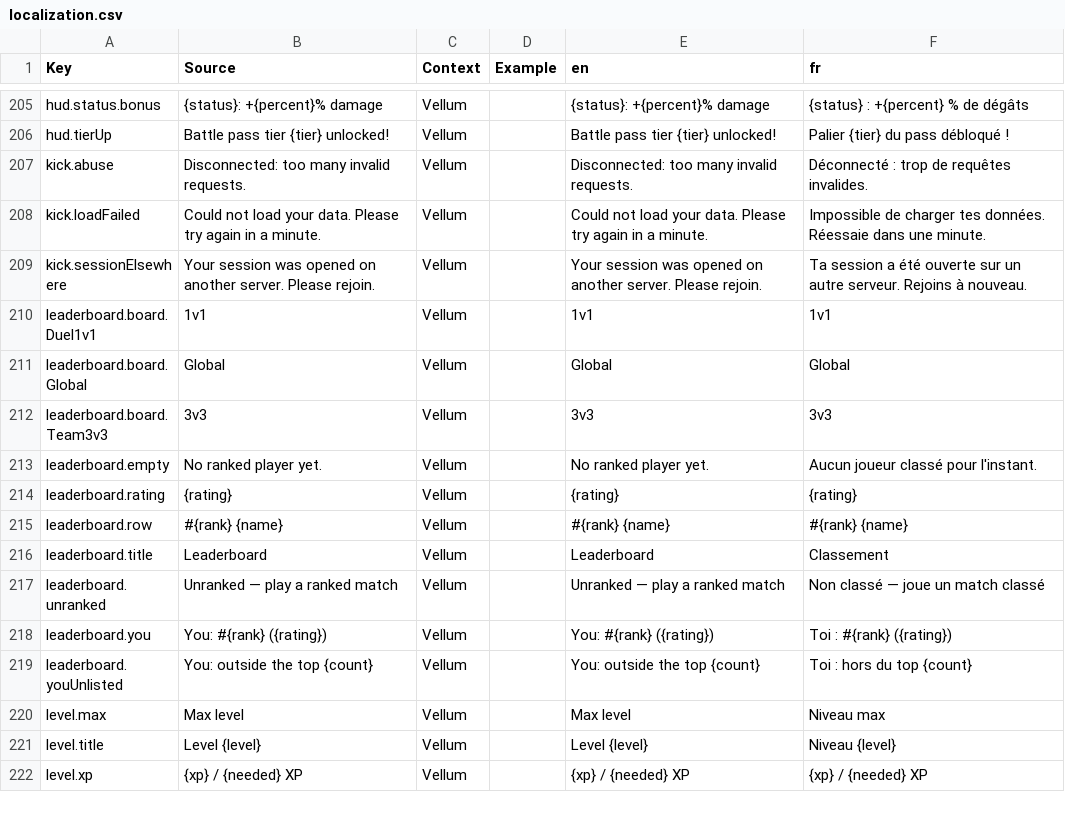
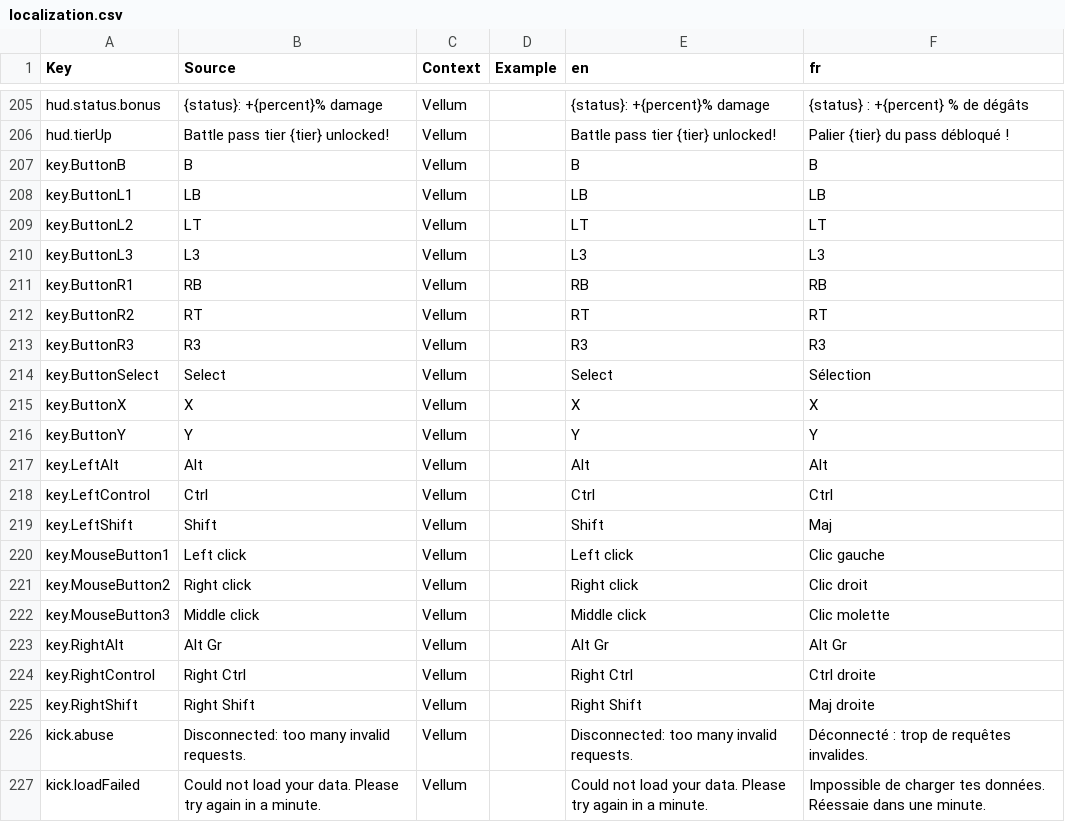
Before and after one commit to FouziGit/robloxtest, a CSV file: localization.csv, drawn as a sheet; only a part is shown, gaps mark what is left out; the shorter side is filled out with more unchanged rows.

```diff
--- a/localization.csv
+++ b/localization.csv
@@ -206,2 +206,21 @@ hud.status.bonus,{status}: +{percent}% damage,Vellum,,{status}: +{percent}% dama
 hud.tierUp,Battle pass tier {tier} unlocked!,Vellum,,Battle pass tier {tier} unlocked!,Palier {tier} du pass débloqué !
+key.ButtonB,B,Vellum,,B,B
+key.ButtonL1,LB,Vellum,,LB,LB
+key.ButtonL2,LT,Vellum,,LT,LT
+key.ButtonL3,L3,Vellum,,L3,L3
+key.ButtonR1,RB,Vellum,,RB,RB
+key.ButtonR2,RT,Vellum,,RT,RT
+key.ButtonR3,R3,Vellum,,R3,R3
+key.ButtonSelect,Select,Vellum,,Select,Sélection
+key.ButtonX,X,Vellum,,X,X
+key.ButtonY,Y,Vellum,,Y,Y
+key.LeftAlt,Alt,Vellum,,Alt,Alt
+key.LeftControl,Ctrl,Vellum,,Ctrl,Ctrl
+key.LeftShift,Shift,Vellum,,Shift,Maj
+key.MouseButton1,Left click,Vellum,,Left click,Clic gauche
+key.MouseButton2,Right click,Vellum,,Right click,Clic droit
+key.MouseButton3,Middle click,Vellum,,Middle click,Clic molette
+key.RightAlt,Alt Gr,Vellum,,Alt Gr,Alt Gr
+key.RightControl,Right Ctrl,Vellum,,Right Ctrl,Ctrl droite
+key.RightShift,Right Shift,Vellum,,Right Shift,Maj droite
 kick.abuse,Disconnected: too many invalid requests.,Vellum,,Disconnected: too many invalid requests.,Déconnecté : trop de requêtes invalides.
```
Also changed, not shown: 13 other files.
